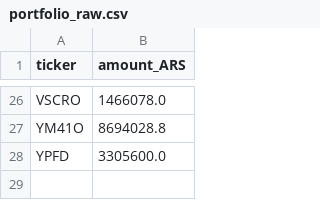
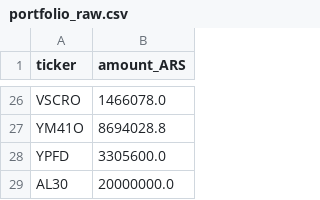
Before and after one commit to Sechi-dev/portafolio-dashboard, a CSV file: portfolio_raw.csv, drawn as a sheet; only a part is shown, gaps mark what is left out.

Commit message:
Auto-update portfolio_raw.csv - 2026-01-22T18:35:20.354107Z

```diff
--- a/portfolio_raw.csv
+++ b/portfolio_raw.csv
@@ -28 +28,2 @@ YM41O,8694028.8
 YPFD,3305600.0
+AL30,20000000.0
```
